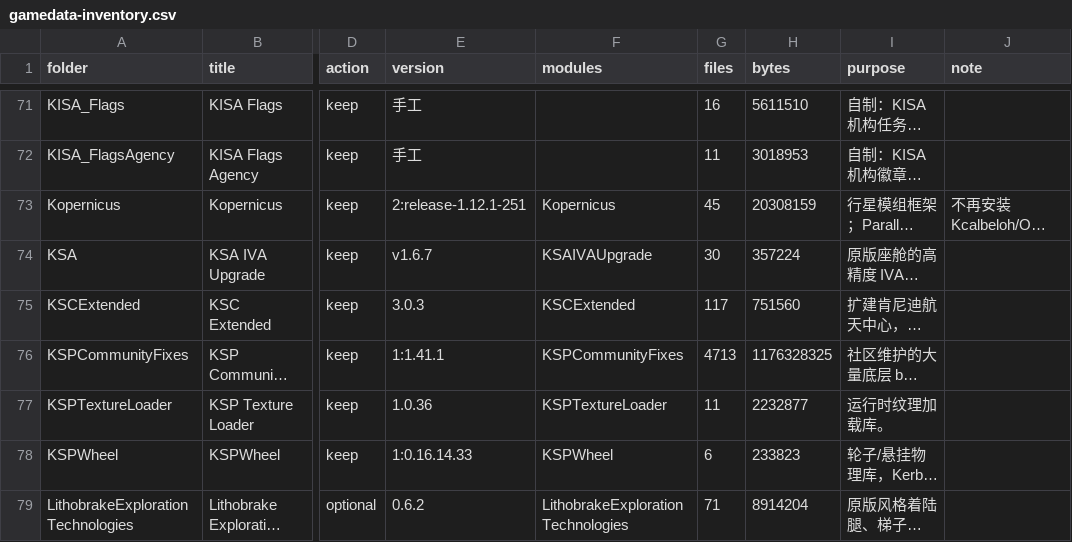
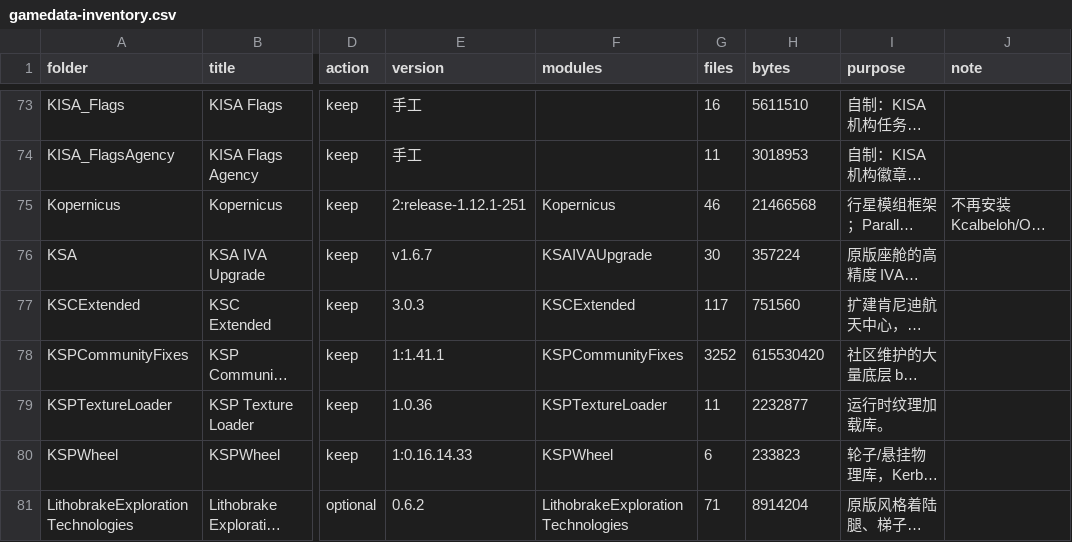
Before and after one commit to starmatch666-droid/KSP-BDA-Modlist, a CSV file: mods/gamedata-inventory.csv, drawn as a sheet; only a part is shown, gaps mark what is left out; long unchanged cells end in …; addresses are those after the commit; the diff covers the shown part only; the diff names each change by its address in the sheet, - before the commit and + after, or states it on an @@ line.

Commit message:
Localize BDA category buttons and install FAR

```diff
--- a/mods/gamedata-inventory.csv
+++ b/mods/gamedata-inventory.csv
-G75 (files): 45
+G75 (files): 46
-H75 (bytes): 20308159
+H75 (bytes): 21466568
-G78 (files): 4713
+G78 (files): 3252
-H78 (bytes): 1176328325
+H78 (bytes): 615530420
```
Also changed, not shown: 2 added rows, 1 removed row and 13 edited cells elsewhere in this file, mods/installed-modules.csv, 17 other files.
